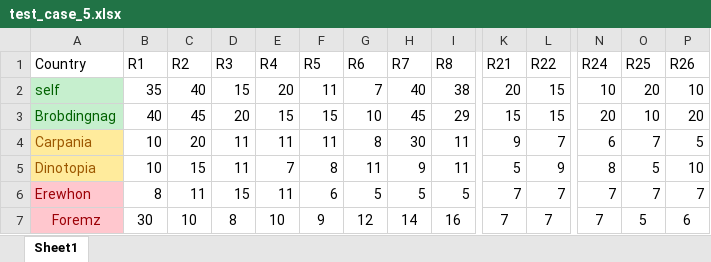
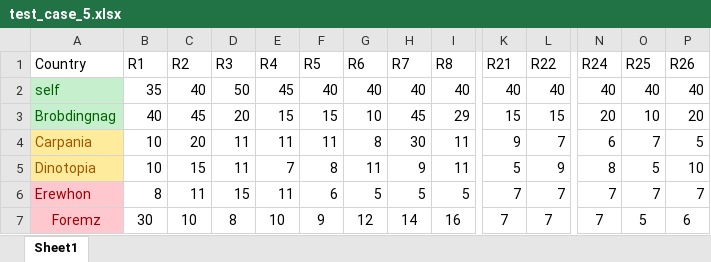
Before and after one commit to divyaprabhakaran7/AI-Spring-2021, an Excel workbook: data/test_case_5.xlsx, sheet Sheet1, drawn as a sheet; only a part is shown, gaps mark what is left out; values as stored, in another font and other column widths than the file's, no borders; the diff names each change by its address in the sheet, - before the commit and + after, or states it on an @@ line.

Commit message:
Resource Heavy Self

```diff
--- a/data/test_case_5.xlsx (sheet Sheet1)
+++ b/data/test_case_5.xlsx (sheet Sheet1)
-D2 (R3): 15
+D2 (R3): 50
-E2 (R4): 20
+E2 (R4): 45
-F2 (R5): 11
+F2 (R5): 40
-G2 (R6): 7
+G2 (R6): 40
-I2 (R8): 38
+I2 (R8): 40
-K2 (R21): 20
+K2 (R21): 40
-L2 (R22): 15
+L2 (R22): 40
-N2 (R24): 10
+N2 (R24): 40
-O2 (R25): 20
+O2 (R25): 40
-P2 (R26): 10
+P2 (R26): 40
```
